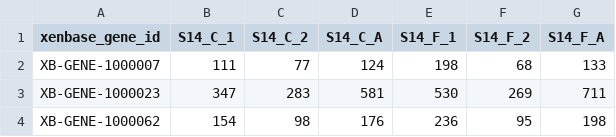
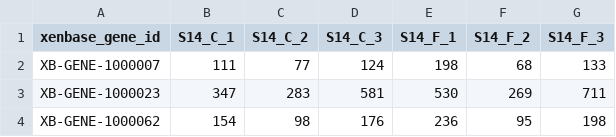
Before and after one commit to 3mmaRand/BIO00088H-data, a CSV file: transcriptomics/week-3/data-raw/xlaevis_counts_S14.csv, drawn as a sheet; only a part is shown.

```diff
--- a/transcriptomics/week-3/data-raw/xlaevis_counts_S14.csv
+++ b/transcriptomics/week-3/data-raw/xlaevis_counts_S14.csv
@@ -1,2 +1,2 @@
-xenbase_gene_id,S14_C_1,S14_C_2,S14_C_A,S14_F_1,S14_F_2,S14_F_A
+xenbase_gene_id,S14_C_1,S14_C_2,S14_C_3,S14_F_1,S14_F_2,S14_F_3
 XB-GENE-1000007,111,77,124,198,68,133
```
Also changed, not shown: transcriptomics/week-3/data-raw/xlaevis_counts_S20.csv.
